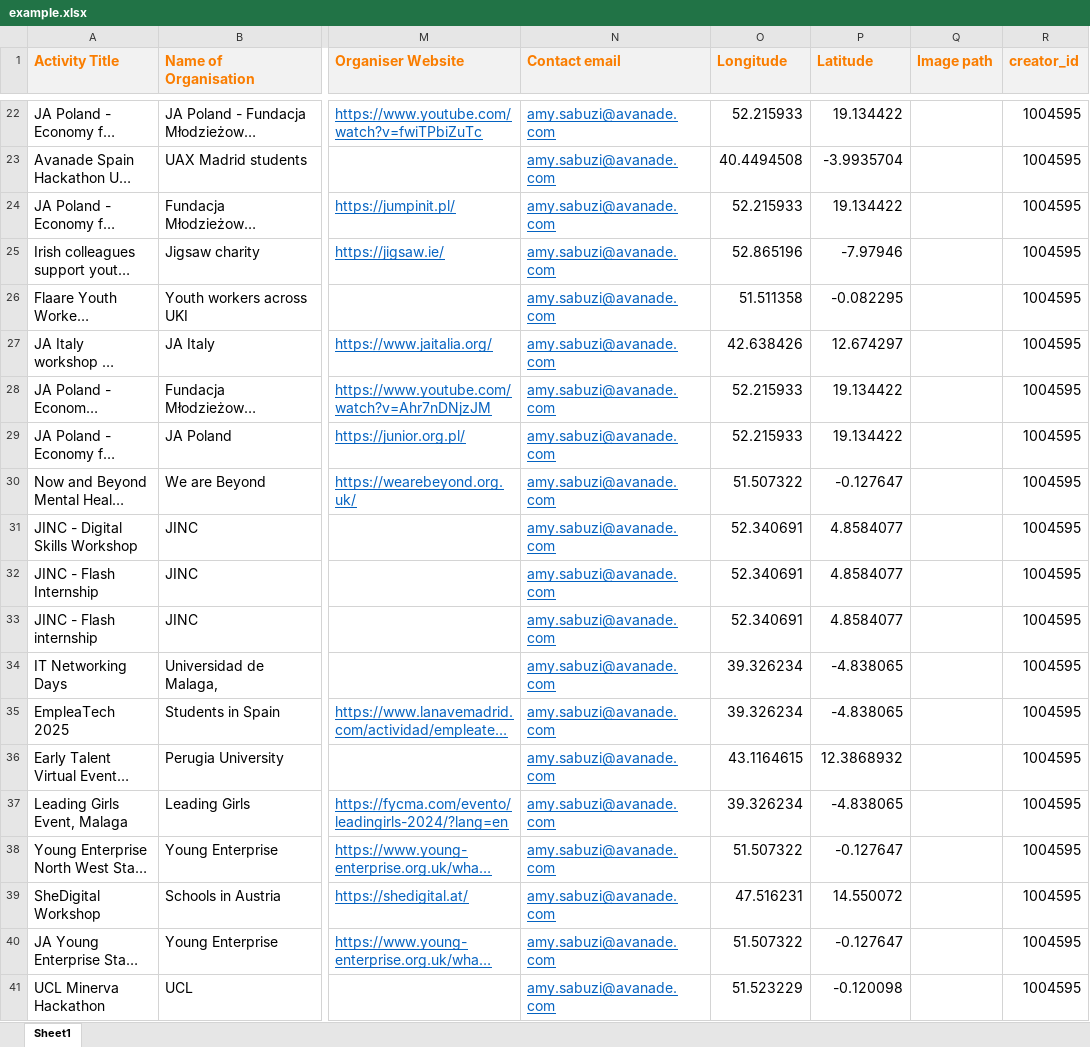
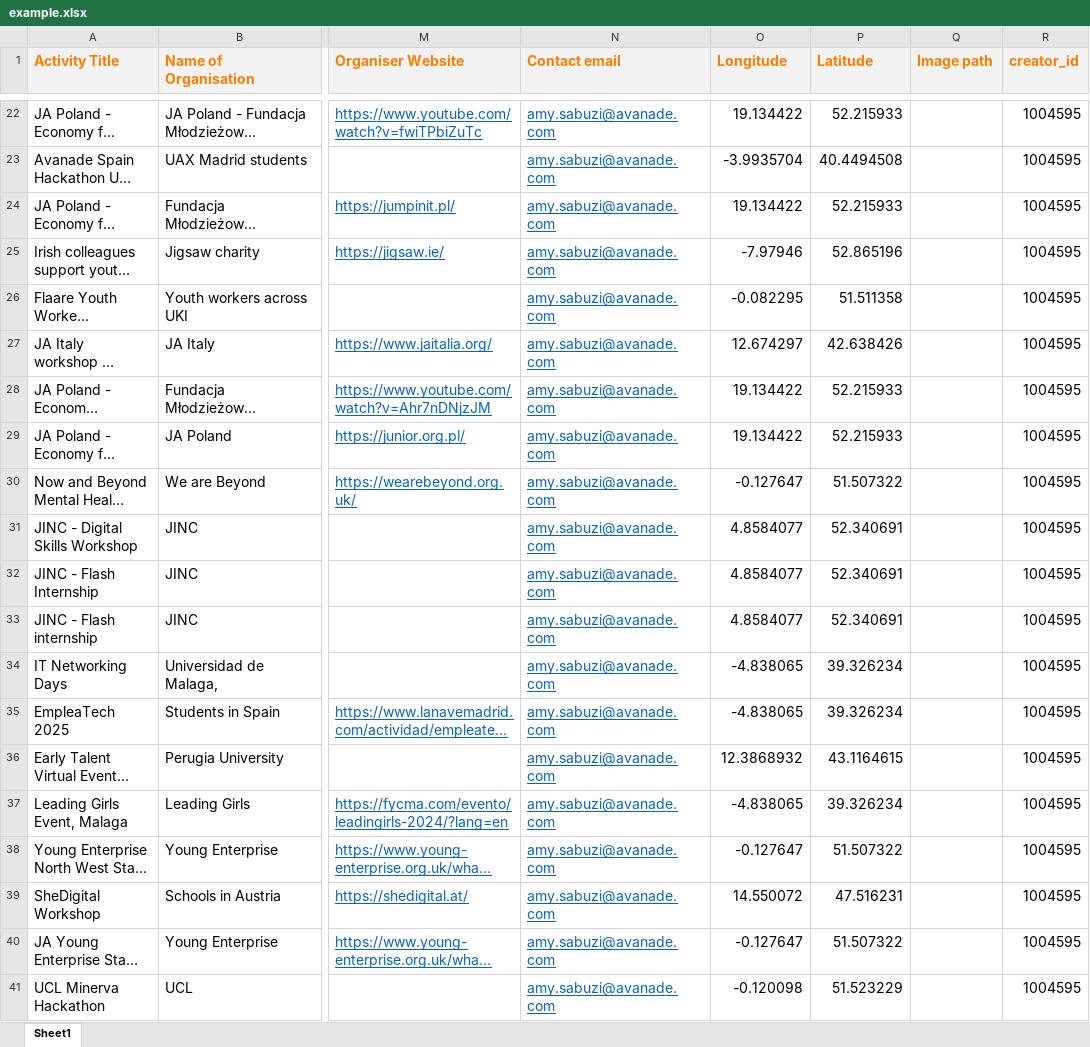
Before and after one commit to codeeu/codeweek, an Excel workbook: resources/excel/example.xlsx, sheet Sheet1, drawn as a sheet; only a part is shown, gaps mark what is left out; long unchanged cells end in …; values as stored, in another font and other column widths than the file's, no borders; charts and pictures not drawn; the diff covers the shown part only; the diff names each change by its address in the sheet, - before the commit and + after, or states it on an @@ line.

```diff
--- a/resources/excel/example.xlsx (sheet Sheet1)
+++ b/resources/excel/example.xlsx (sheet Sheet1)
-O22 (Longitude): 52.215933
+O22 (Longitude): 19.134422
-P22 (Latitude): 19.134422
+P22 (Latitude): 52.215933
-O23 (Longitude): 40.4494508
+O23 (Longitude): -3.9935704
-P23 (Latitude): -3.9935704
+P23 (Latitude): 40.4494508
-O24 (Longitude): 52.215933
+O24 (Longitude): 19.134422
-P24 (Latitude): 19.134422
+P24 (Latitude): 52.215933
-O25 (Longitude): 52.865196
+O25 (Longitude): -7.97946
-P25 (Latitude): -7.97946
+P25 (Latitude): 52.865196
-O26 (Longitude): 51.511358
+O26 (Longitude): -0.082295
-P26 (Latitude): -0.082295
+P26 (Latitude): 51.511358
-O27 (Longitude): 42.638426
+O27 (Longitude): 12.674297
-P27 (Latitude): 12.674297
+P27 (Latitude): 42.638426
-O28:O29 (Longitude): 52.215933
+O28:O29 (Longitude): 19.134422
-P28:P29 (Latitude): 19.134422
+P28:P29 (Latitude): 52.215933
-O30 (Longitude): 51.507322
+O30 (Longitude): -0.127647
-P30 (Latitude): -0.127647
+P30 (Latitude): 51.507322
-O31:O33 (Longitude): 52.340691
+O31:O33 (Longitude): 4.8584077
-P31:P33 (Latitude): 4.8584077
+P31:P33 (Latitude): 52.340691
-O34:O35 (Longitude): 39.326234
+O34:O35 (Longitude): -4.838065
-P34:P35 (Latitude): -4.838065
+P34:P35 (Latitude): 39.326234
-O36 (Longitude): 43.1164615
+O36 (Longitude): 12.3868932
-P36 (Latitude): 12.3868932
+P36 (Latitude): 43.1164615
-O37 (Longitude): 39.326234
+O37 (Longitude): -4.838065
-P37 (Latitude): -4.838065
+P37 (Latitude): 39.326234
-O38 (Longitude): 51.507322
+O38 (Longitude): -0.127647
-P38 (Latitude): -0.127647
+P38 (Latitude): 51.507322
-O39 (Longitude): 47.516231
+O39 (Longitude): 14.550072
-P39 (Latitude): 14.550072
+P39 (Latitude): 47.516231
-O40 (Longitude): 51.507322
+O40 (Longitude): -0.127647
-P40 (Latitude): -0.127647
+P40 (Latitude): 51.507322
-O41 (Longitude): 51.523229
+O41 (Longitude): -0.120098
-P41 (Latitude): -0.120098
+P41 (Latitude): 51.523229
```
Also changed, not shown: 40 edited cells elsewhere in this sheet.
